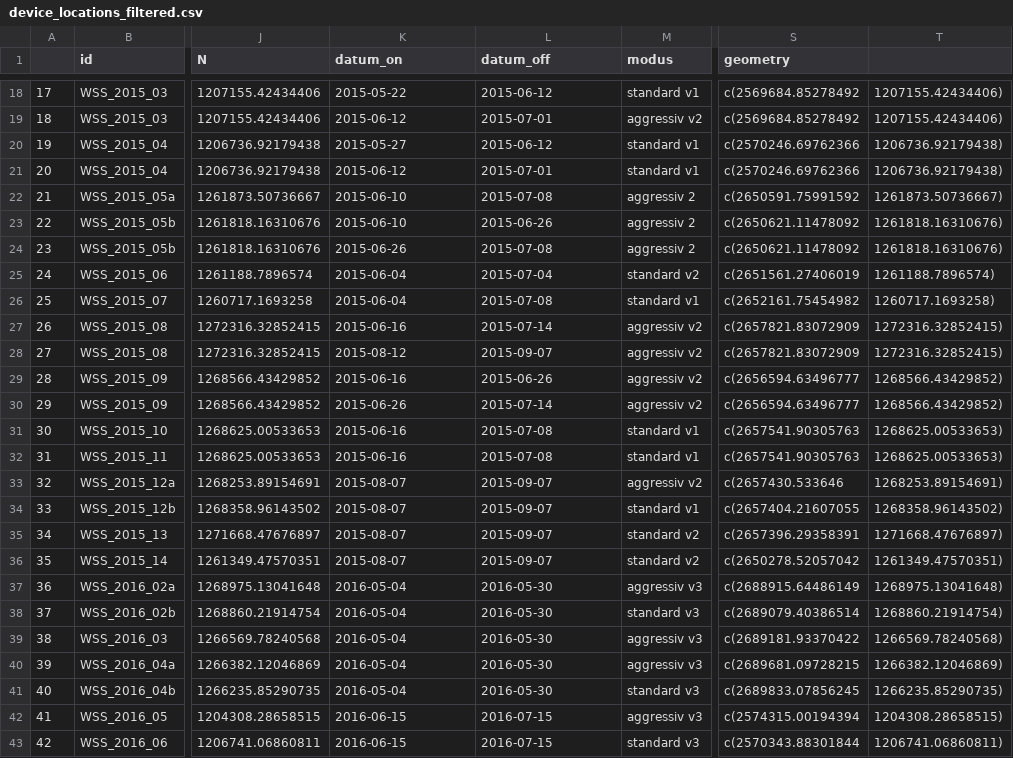
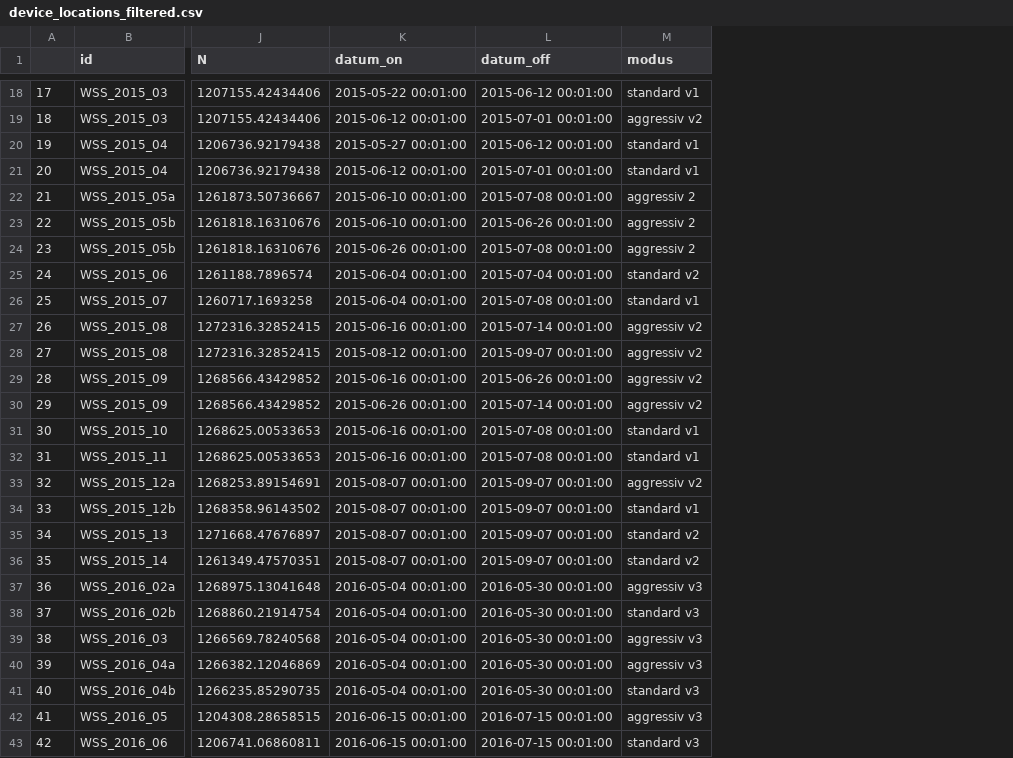
Before and after one commit to nic-steinm/cma_semester_project_steinmann_vakili, a CSV file: data/device_locations_filtered.csv, drawn as a sheet; only a part is shown, gaps mark what is left out; the diff covers the shown part only; the diff names each change by its address in the sheet, - before the commit and + after, or states it on an @@ line.

```diff
--- a/data/device_locations_filtered.csv
+++ b/data/device_locations_filtered.csv
-column S (geometry), rows 18-43: c(2569684.85278492 | c(2569684.85278492 | c(2570246.69762366 | c(2570246.69762366 | c(2650591.75991592 | c(2650621.11478092 | c(2650621.11478092 | c(2651561.27406019 | c(2652161.75454982 | c(2657821.83072909 | c(2657821.83072909 | c(2656594.63496777 | c(2656594.63496777 | c(2657541.90305763 | c(2657541.90305763 | c(2657430.533646 | c(2657404.21607055 | c(2657396.29358391 | c(2650278.52057042 | c(2688915.64486149 | c(2689079.40386514 | c(2689181.93370422 | c(2689681.09728215 | c(2689833.07856245 | c(2574315.00194394 | c(2570343.88301844
-column T, rows 18-43: 1207155.42434406) | 1207155.42434406) | 1206736.92179438) | 1206736.92179438) | 1261873.50736667) | 1261818.16310676) | 1261818.16310676) | 1261188.7896574) | 1260717.1693258) | 1272316.32852415) | 1272316.32852415) | 1268566.43429852) | 1268566.43429852) | 1268625.00533653) | 1268625.00533653) | 1268253.89154691) | 1268358.96143502) | 1271668.47676897) | 1261349.47570351) | 1268975.13041648) | 1268860.21914754) | 1266569.78240568) | 1266382.12046869) | 1266235.85290735) | 1204308.28658515) | 1206741.06860811)
-K18 (datum_on): 2015-05-22
+K18 (datum_on): 2015-05-22 00:01:00
-L18 (datum_off): 2015-06-12
+L18 (datum_off): 2015-06-12 00:01:00
-K19 (datum_on): 2015-06-12
+K19 (datum_on): 2015-06-12 00:01:00
-L19 (datum_off): 2015-07-01
+L19 (datum_off): 2015-07-01 00:01:00
-K20 (datum_on): 2015-05-27
+K20 (datum_on): 2015-05-27 00:01:00
-L20 (datum_off): 2015-06-12
+L20 (datum_off): 2015-06-12 00:01:00
-K21 (datum_on): 2015-06-12
+K21 (datum_on): 2015-06-12 00:01:00
-L21 (datum_off): 2015-07-01
+L21 (datum_off): 2015-07-01 00:01:00
-K22:K23 (datum_on): 2015-06-10
+K22:K23 (datum_on): 2015-06-10 00:01:00
-L22 (datum_off): 2015-07-08
+L22 (datum_off): 2015-07-08 00:01:00
-L23 (datum_off): 2015-06-26
+L23 (datum_off): 2015-06-26 00:01:00
-K24 (datum_on): 2015-06-26
+K24 (datum_on): 2015-06-26 00:01:00
-L24 (datum_off): 2015-07-08
+L24 (datum_off): 2015-07-08 00:01:00
-K25:K26 (datum_on): 2015-06-04
+K25:K26 (datum_on): 2015-06-04 00:01:00
-L25 (datum_off): 2015-07-04
+L25 (datum_off): 2015-07-04 00:01:00
-L26 (datum_off): 2015-07-08
+L26 (datum_off): 2015-07-08 00:01:00
-K27 (datum_on): 2015-06-16
+K27 (datum_on): 2015-06-16 00:01:00
-L27 (datum_off): 2015-07-14
+L27 (datum_off): 2015-07-14 00:01:00
-K28 (datum_on): 2015-08-12
+K28 (datum_on): 2015-08-12 00:01:00
-L28 (datum_off): 2015-09-07
+L28 (datum_off): 2015-09-07 00:01:00
-K29 (datum_on): 2015-06-16
+K29 (datum_on): 2015-06-16 00:01:00
-L29 (datum_off): 2015-06-26
+L29 (datum_off): 2015-06-26 00:01:00
-K30 (datum_on): 2015-06-26
+K30 (datum_on): 2015-06-26 00:01:00
-L30 (datum_off): 2015-07-14
+L30 (datum_off): 2015-07-14 00:01:00
-K31:K32 (datum_on): 2015-06-16
+K31:K32 (datum_on): 2015-06-16 00:01:00
-L31:L32 (datum_off): 2015-07-08
+L31:L32 (datum_off): 2015-07-08 00:01:00
-K33:K36 (datum_on): 2015-08-07
+K33:K36 (datum_on): 2015-08-07 00:01:00
-L33:L36 (datum_off): 2015-09-07
+L33:L36 (datum_off): 2015-09-07 00:01:00
-K37:K41 (datum_on): 2016-05-04
+K37:K41 (datum_on): 2016-05-04 00:01:00
-L37:L41 (datum_off): 2016-05-30
+L37:L41 (datum_off): 2016-05-30 00:01:00
-K42:K43 (datum_on): 2016-06-15
+K42:K43 (datum_on): 2016-06-15 00:01:00
-L42:L43 (datum_off): 2016-07-15
+L42:L43 (datum_off): 2016-07-15 00:01:00
```
Also changed, not shown: 70 edited cells elsewhere in this file, 1 other file.
